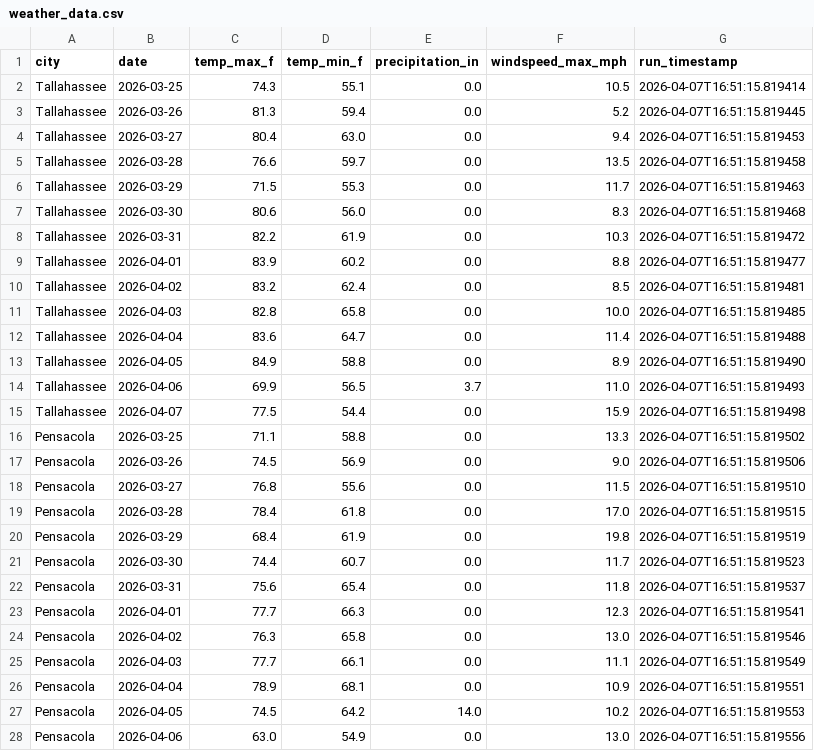
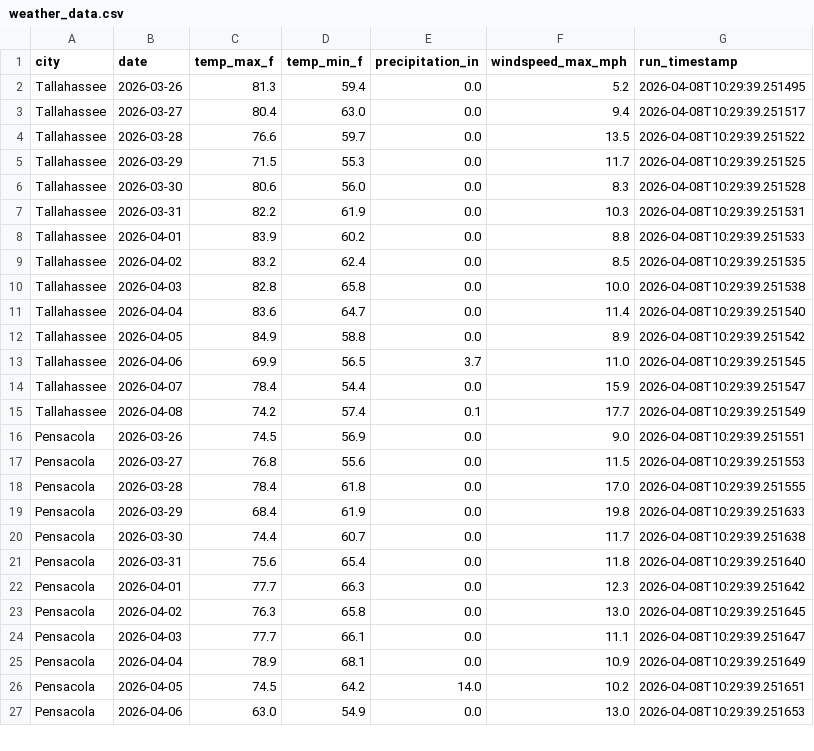
Before and after one commit to Killiam-duff/cis4930-sp26-project-group-13, a CSV file: automated-data-pipeline/src/data/processed/weather_data.csv, drawn as a sheet; only a part is shown; the diff covers the shown part only.

```diff
--- a/automated-data-pipeline/src/data/processed/weather_data.csv
+++ b/automated-data-pipeline/src/data/processed/weather_data.csv
@@ -1,28 +1,27 @@
 city,date,temp_max_f,temp_min_f,precipitation_in,windspeed_max_mph,run_timestamp
-Tallahassee,2026-03-25,74.3,55.1,0.0,10.5,2026-04-07T16:51:15.819414
-Tallahassee,2026-03-26,81.3,59.4,0.0,5.2,2026-04-07T16:51:15.819445
-Tallahassee,2026-03-27,80.4,63.0,0.0,9.4,2026-04-07T16:51:15.819453
-Tallahassee,2026-03-28,76.6,59.7,0.0,13.5,2026-04-07T16:51:15.819458
-Tallahassee,2026-03-29,71.5,55.3,0.0,11.7,2026-04-07T16:51:15.819463
-Tallahassee,2026-03-30,80.6,56.0,0.0,8.3,2026-04-07T16:51:15.819468
-Tallahassee,2026-03-31,82.2,61.9,0.0,10.3,2026-04-07T16:51:15.819472
-Tallahassee,2026-04-01,83.9,60.2,0.0,8.8,2026-04-07T16:51:15.819477
-Tallahassee,2026-04-02,83.2,62.4,0.0,8.5,2026-04-07T16:51:15.819481
-Tallahassee,2026-04-03,82.8,65.8,0.0,10.0,2026-04-07T16:51:15.819485
-Tallahassee,2026-04-04,83.6,64.7,0.0,11.4,2026-04-07T16:51:15.819488
-Tallahassee,2026-04-05,84.9,58.8,0.0,8.9,2026-04-07T16:51:15.819490
-Tallahassee,2026-04-06,69.9,56.5,3.7,11.0,2026-04-07T16:51:15.819493
-Tallahassee,2026-04-07,77.5,54.4,0.0,15.9,2026-04-07T16:51:15.819498
-Pensacola,2026-03-25,71.1,58.8,0.0,13.3,2026-04-07T16:51:15.819502
-Pensacola,2026-03-26,74.5,56.9,0.0,9.0,2026-04-07T16:51:15.819506
-Pensacola,2026-03-27,76.8,55.6,0.0,11.5,2026-04-07T16:51:15.819510
-Pensacola,2026-03-28,78.4,61.8,0.0,17.0,2026-04-07T16:51:15.819515
-Pensacola,2026-03-29,68.4,61.9,0.0,19.8,2026-04-07T16:51:15.819519
-Pensacola,2026-03-30,74.4,60.7,0.0,11.7,2026-04-07T16:51:15.819523
-Pensacola,2026-03-31,75.6,65.4,0.0,11.8,2026-04-07T16:51:15.819537
-Pensacola,2026-04-01,77.7,66.3,0.0,12.3,2026-04-07T16:51:15.819541
-Pensacola,2026-04-02,76.3,65.8,0.0,13.0,2026-04-07T16:51:15.819546
-Pensacola,2026-04-03,77.7,66.1,0.0,11.1,2026-04-07T16:51:15.819549
-Pensacola,2026-04-04,78.9,68.1,0.0,10.9,2026-04-07T16:51:15.819551
-Pensacola,2026-04-05,74.5,64.2,14.0,10.2,2026-04-07T16:51:15.819553
-Pensacola,2026-04-06,63.0,54.9,0.0,13.0,2026-04-07T16:51:15.819556
+Tallahassee,2026-03-26,81.3,59.4,0.0,5.2,2026-04-08T10:29:39.251495
+Tallahassee,2026-03-27,80.4,63.0,0.0,9.4,2026-04-08T10:29:39.251517
+Tallahassee,2026-03-28,76.6,59.7,0.0,13.5,2026-04-08T10:29:39.251522
+Tallahassee,2026-03-29,71.5,55.3,0.0,11.7,2026-04-08T10:29:39.251525
+Tallahassee,2026-03-30,80.6,56.0,0.0,8.3,2026-04-08T10:29:39.251528
+Tallahassee,2026-03-31,82.2,61.9,0.0,10.3,2026-04-08T10:29:39.251531
+Tallahassee,2026-04-01,83.9,60.2,0.0,8.8,2026-04-08T10:29:39.251533
+Tallahassee,2026-04-02,83.2,62.4,0.0,8.5,2026-04-08T10:29:39.251535
+Tallahassee,2026-04-03,82.8,65.8,0.0,10.0,2026-04-08T10:29:39.251538
+Tallahassee,2026-04-04,83.6,64.7,0.0,11.4,2026-04-08T10:29:39.251540
+Tallahassee,2026-04-05,84.9,58.8,0.0,8.9,2026-04-08T10:29:39.251542
+Tallahassee,2026-04-06,69.9,56.5,3.7,11.0,2026-04-08T10:29:39.251545
+Tallahassee,2026-04-07,78.4,54.4,0.0,15.9,2026-04-08T10:29:39.251547
+Tallahassee,2026-04-08,74.2,57.4,0.1,17.7,2026-04-08T10:29:39.251549
+Pensacola,2026-03-26,74.5,56.9,0.0,9.0,2026-04-08T10:29:39.251551
+Pensacola,2026-03-27,76.8,55.6,0.0,11.5,2026-04-08T10:29:39.251553
+Pensacola,2026-03-28,78.4,61.8,0.0,17.0,2026-04-08T10:29:39.251555
+Pensacola,2026-03-29,68.4,61.9,0.0,19.8,2026-04-08T10:29:39.251633
+Pensacola,2026-03-30,74.4,60.7,0.0,11.7,2026-04-08T10:29:39.251638
+Pensacola,2026-03-31,75.6,65.4,0.0,11.8,2026-04-08T10:29:39.251640
+Pensacola,2026-04-01,77.7,66.3,0.0,12.3,2026-04-08T10:29:39.251642
+Pensacola,2026-04-02,76.3,65.8,0.0,13.0,2026-04-08T10:29:39.251645
+Pensacola,2026-04-03,77.7,66.1,0.0,11.1,2026-04-08T10:29:39.251647
+Pensacola,2026-04-04,78.9,68.1,0.0,10.9,2026-04-08T10:29:39.251649
+Pensacola,2026-04-05,74.5,64.2,14.0,10.2,2026-04-08T10:29:39.251651
+Pensacola,2026-04-06,63.0,54.9,0.0,13.0,2026-04-08T10:29:39.251653
```
Also changed, not shown: 2 added rows, 1 removed row and 16 edited cells elsewhere in this file, 3 other files.
